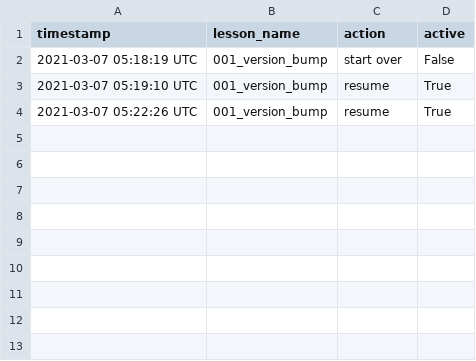
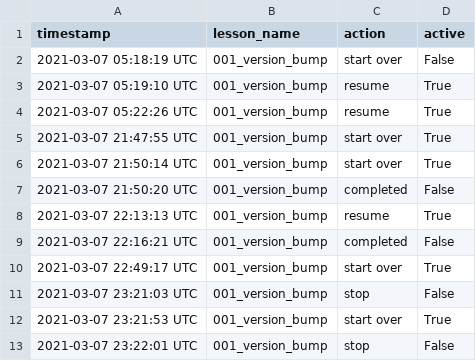
Before and after one commit to pseudoyim/conda_build_dojo, a CSV file: history.csv, drawn as a sheet; the diff names each change by its address in the sheet, - before the commit and + after, or states it on an @@ line.

```diff
--- a/history.csv
+++ b/history.csv
+row 5: 2021-03-07 21:47:55 UTC | 001_version_bump | start over | True
+row 6: 2021-03-07 21:50:14 UTC | 001_version_bump | start over | True
+row 7: 2021-03-07 21:50:20 UTC | 001_version_bump | completed | False
+row 8: 2021-03-07 22:13:13 UTC | 001_version_bump | resume | True
+row 9: 2021-03-07 22:16:21 UTC | 001_version_bump | completed | False
+row 10: 2021-03-07 22:49:17 UTC | 001_version_bump | start over | True
+row 11: 2021-03-07 23:21:03 UTC | 001_version_bump | stop | False
+row 12: 2021-03-07 23:21:53 UTC | 001_version_bump | start over | True
+row 13: 2021-03-07 23:22:01 UTC | 001_version_bump | stop | False
```
Also changed, not shown: lessons/001_version_bump/progress.csv, 7 other files.
